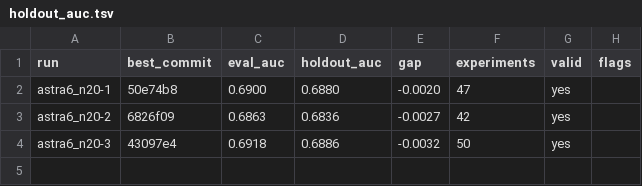
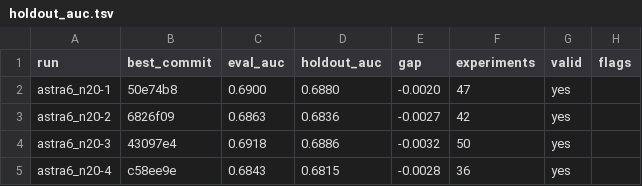
Before and after one commit to szilard/xgboost-autoresearch-minimal3-runs, a TSV file: run-multi/astra6_n20/holdout_auc.tsv, drawn as a sheet; the diff names each change by its address in the sheet, - before the commit and + after, or states it on an @@ line.

```diff
--- a/run-multi/astra6_n20/holdout_auc.tsv
+++ b/run-multi/astra6_n20/holdout_auc.tsv
+row 5: astra6_n20-4 | c58ee9e | 0.6843 | 0.6815 | -0.0028 | 36 | yes
```
Also changed, not shown: 25 other files.
